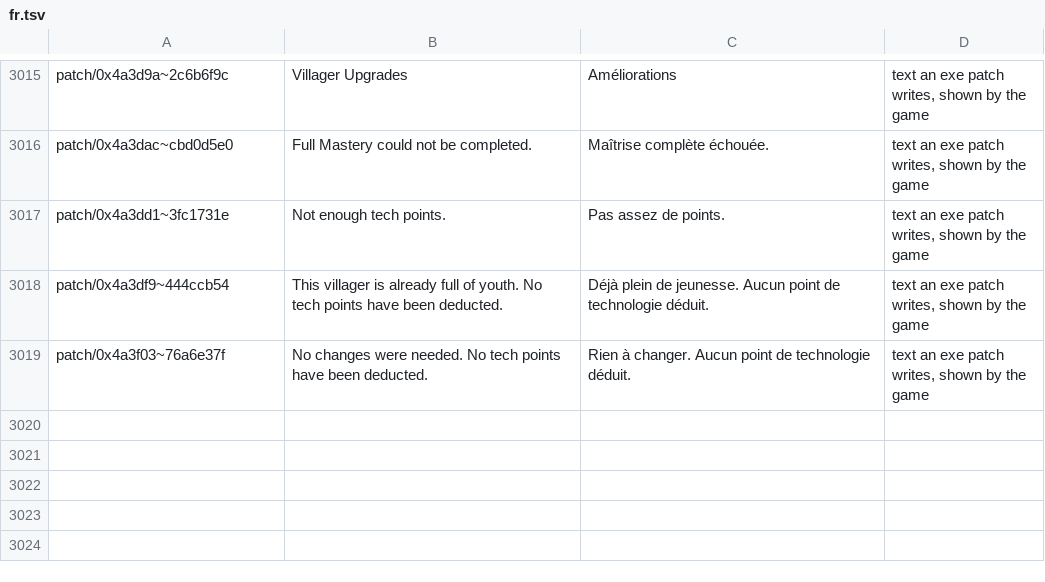
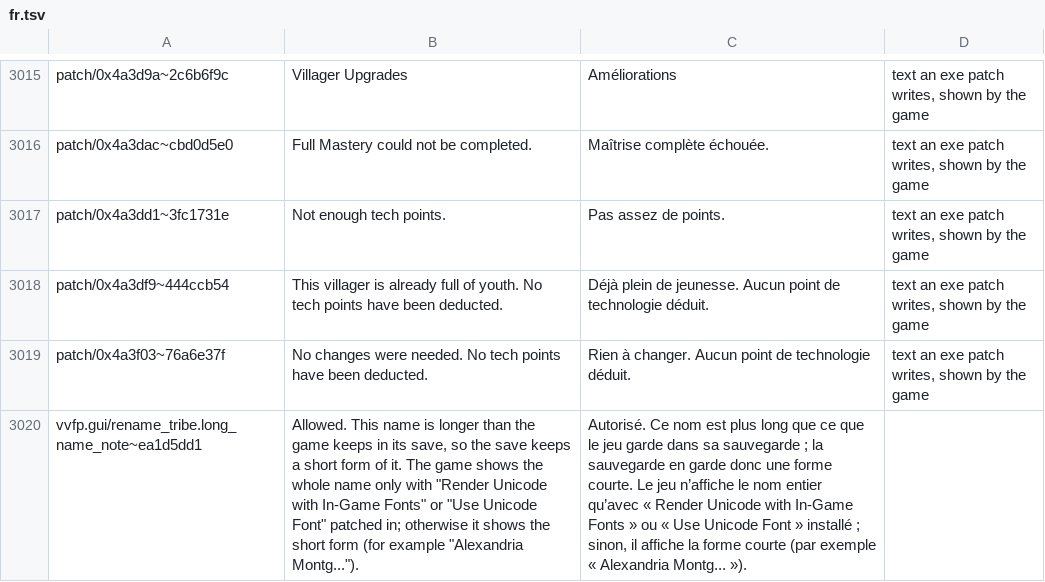
Before and after one commit to Lorsieab2/Virtual-Villagers-Fun-Patcher, a TSV file: translations/vv3/fr.tsv, drawn as a sheet; only a part is shown, gaps mark what is left out; the diff names each change by its address in the sheet, - before the commit and + after, or states it on an @@ line.

```diff
--- a/translations/vv3/fr.tsv
+++ b/translations/vv3/fr.tsv
+row 3020: vvfp.gui/rename_tribe.long_name_note~ea1d5dd1 | Allowed. This name is longer than the game keeps in its save, so the save keeps a short form of it. The game shows the whole name only with "Render Unicode with In-Game Fonts" or "Use Unicode Font" patched in; otherwise it shows the short form (for example "Alexandria Montg..."). | Autorisé. Ce nom est plus long que ce que le jeu garde dans sa sauvegarde ; la sauvegarde en garde donc une forme courte. Le jeu n’affiche le nom entier qu’avec « Render Unicode with In-Game Fonts » ou « Use Unicode Font » installé ; sinon, il affiche la forme courte (par exemple « Alexandria Montg... »).
```
Also changed, not shown: translations/vv1/fr.tsv, translations/vv2/fr.tsv, 2 other files.
